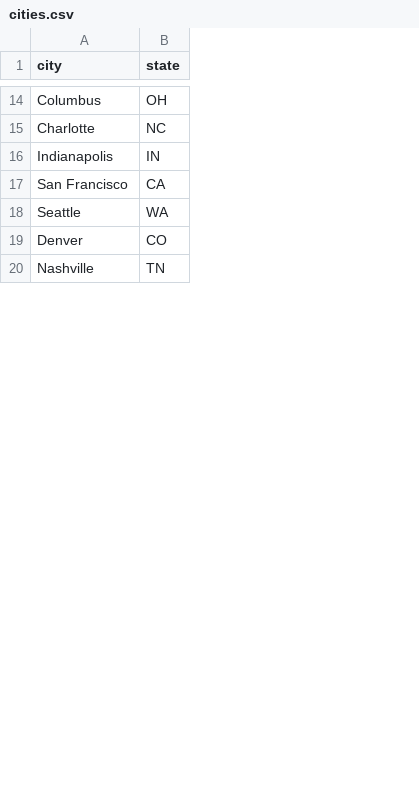
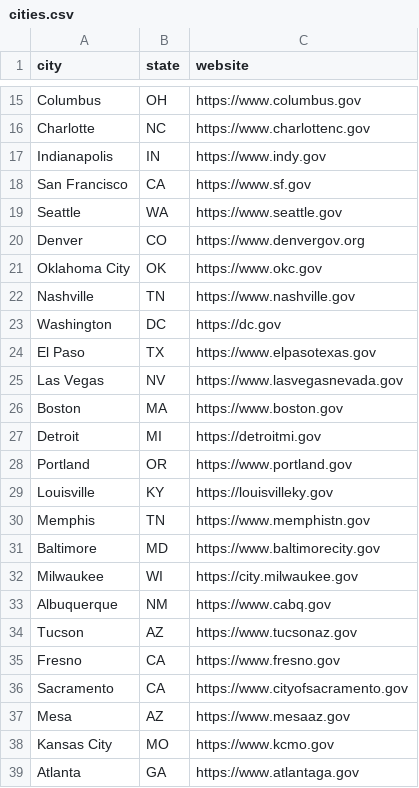
Before and after one commit to morisy/datasette-assignments-poc, a CSV file: cities.csv, drawn as a sheet; only a part is shown, gaps mark what is left out; the diff covers the shown part only; the diff names each change by its address in the sheet, - before the commit and + after, or states it on an @@ line.

```diff
--- a/cities.csv
+++ b/cities.csv
+column C (website), rows 15-20: https://www.columbus.gov | https://www.charlottenc.gov | https://www.indy.gov | https://www.sf.gov | https://www.seattle.gov | https://www.denvergov.org; row 22: https://www.nashville.gov
+row 21: Oklahoma City | OK | https://www.okc.gov
+row 23: Washington | DC | https://dc.gov
+row 24: El Paso | TX | https://www.elpasotexas.gov
+row 25: Las Vegas | NV | https://www.lasvegasnevada.gov
@@ row 2 moved to row 26: Boston @@
+row 27: Detroit | MI | https://detroitmi.gov
+row 28: Portland | OR | https://www.portland.gov
+row 29: Louisville | KY | https://louisvilleky.gov
+row 30: Memphis | TN | https://www.memphistn.gov
+row 31: Baltimore | MD | https://www.baltimorecity.gov
+row 32: Milwaukee | WI | https://city.milwaukee.gov
+row 33: Albuquerque | NM | https://www.cabq.gov
+row 34: Tucson | AZ | https://www.tucsonaz.gov
+row 35: Fresno | CA | https://www.fresno.gov
+row 36: Sacramento | CA | https://www.cityofsacramento.gov
+row 37: Mesa | AZ | https://www.mesaaz.gov
+row 38: Kansas City | MO | https://www.kcmo.gov
+row 39: Atlanta | GA | https://www.atlantaga.gov
```
Also changed, not shown: 13 added rows, 4 moved rows and 1 edited cell elsewhere in this file, 1 other file.
